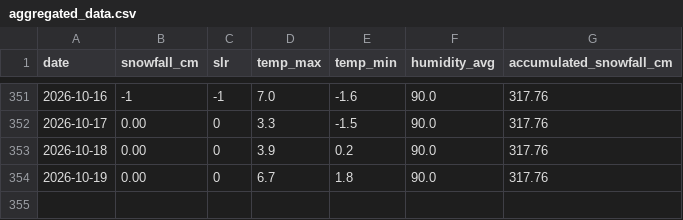
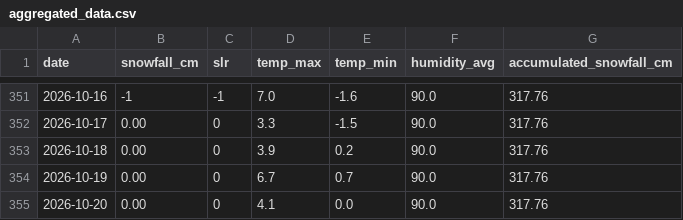
Before and after one commit to fredrikbromee/isitfluffy, a CSV file: data/aggregated_data.csv, drawn as a sheet; only a part is shown, gaps mark what is left out.

```diff
--- a/data/aggregated_data.csv
+++ b/data/aggregated_data.csv
@@ -353,2 +353,3 @@ date,snowfall_cm,slr,temp_max,temp_min,humidity_avg,accumulated_snowfall_cm
 2026-10-18,0.00,0,3.9,0.2,90.0,317.76
-2026-10-19,0.00,0,6.7,1.8,90.0,317.76
+2026-10-19,0.00,0,6.7,0.7,90.0,317.76
+2026-10-20,0.00,0,4.1,0.0,90.0,317.76
```
Also changed, not shown: data/weather_data.csv.
